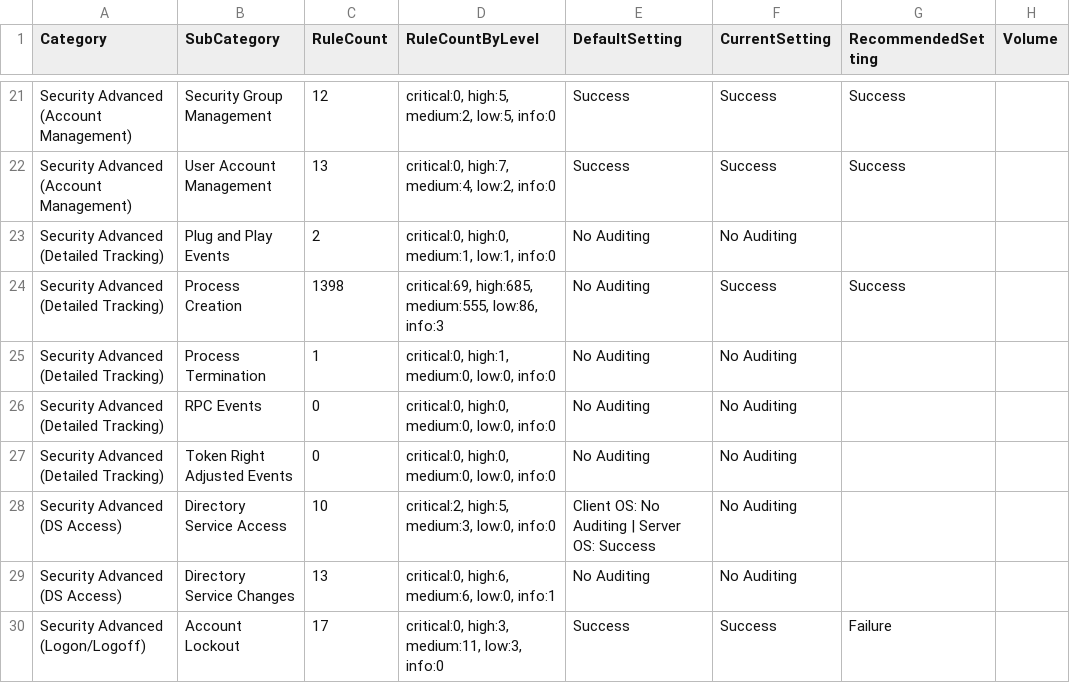
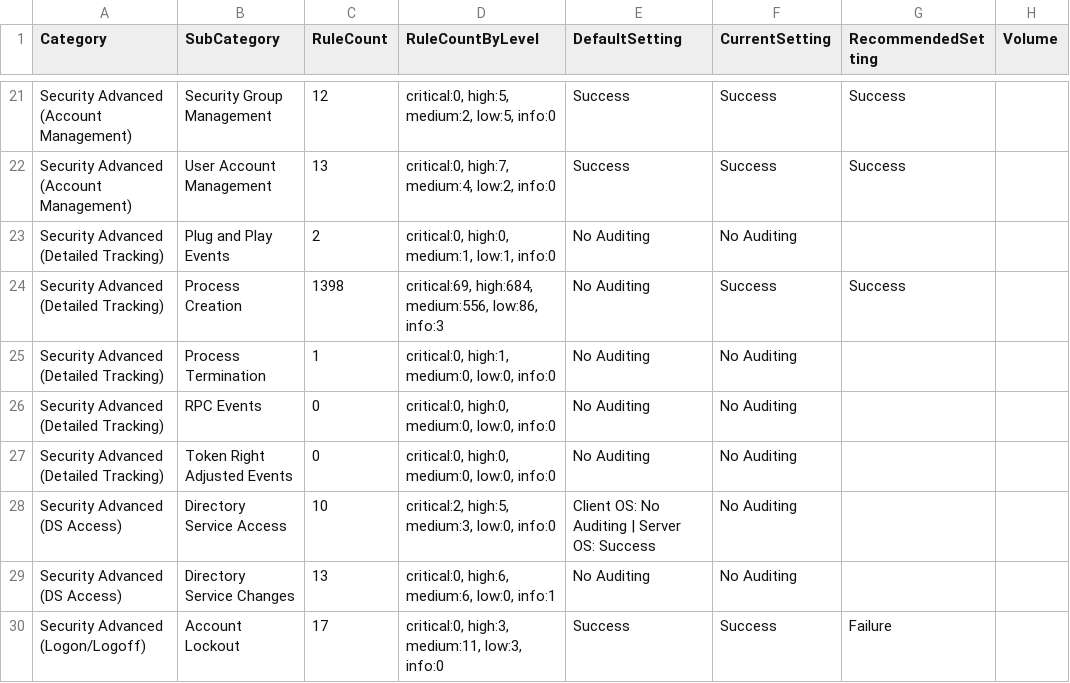
Before and after one commit to Yamato-Security/EventLog-Baseline-Guide, a CSV file: data/Microsoft_Client/WELA-Audit-Result.csv, drawn as a sheet; only a part is shown, gaps mark what is left out; the diff names each change by its address in the sheet, - before the commit and + after, or states it on an @@ line.

```diff
--- a/data/Microsoft_Client/WELA-Audit-Result.csv
+++ b/data/Microsoft_Client/WELA-Audit-Result.csv
-D24 (RuleCountByLevel): critical:69, high:685, medium:555, low:86, info:3
+D24 (RuleCountByLevel): critical:69, high:684, medium:556, low:86, info:3
```
Also changed, not shown: data/Microsoft_Client/UsableRules.csv.
